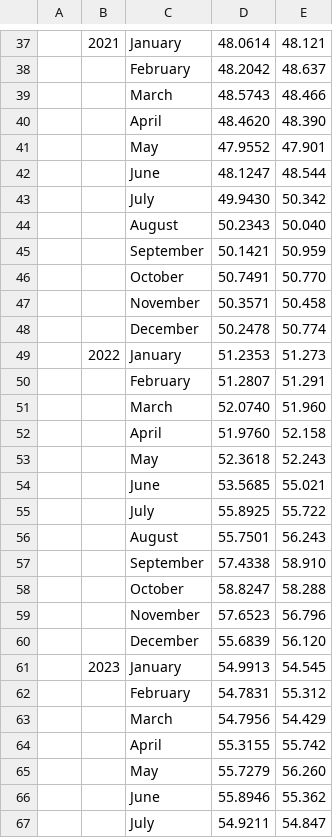
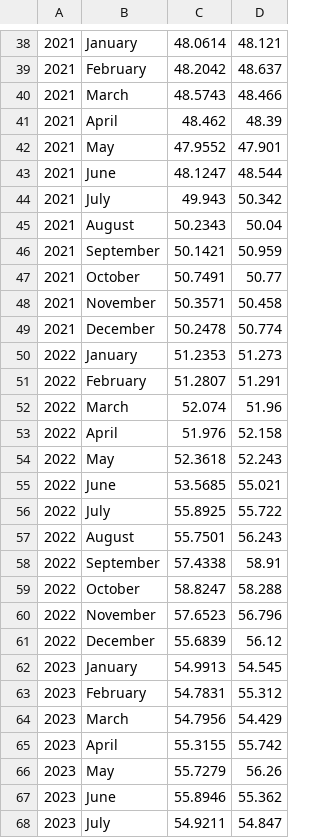
Before and after one commit to chua-e/FINARTS-CASE-1, a CSV file: data/USD_PHP.csv, drawn as a sheet; only a part is shown, gaps mark what is left out; removed rows and columns are numbered as before the commit, all else as after; the diff covers the shown part only; the diff names each change by its address in the sheet, - before the commit and + after, or states it on an @@ line.

```diff
--- a/data/USD_PHP.csv
+++ b/data/USD_PHP.csv
-column A, empty
-column B, row 37: 2021; row 49: 2022; row 61: 2023
+column A, rows 38-40: all 2021; rows 42-51: 2021 | 2021 | 2021 | 2021 | 2021 | 2021 | 2021 | 2021 | 2022 | 2022; rows 53-68: 2022 | 2022 | 2022 | 2022 | 2022 | 2022 | 2022 | 2022 | 2022 | 2023 | 2023 | 2023 | 2023 | 2023 | 2023 | 2023
-row 40:  |  | April | 48.4620 | 48.390
+row 41: 2021 | April | 48.462 | 48.39
-C44: 49.9430
+C44: 49.943
-D45: 50.040
+D45: 50.04
-D47: 50.770
+D47: 50.77
-row 51:  |  | March | 52.0740 | 51.960
+row 52: 2022 | March | 52.074 | 51.96
-C53: 51.9760
+C53: 51.976
-D58: 58.910
+D58: 58.91
-D61: 56.120
+D61: 56.12
-D66: 56.260
+D66: 56.26
```
Also changed, not shown: 1 added row and 3 edited cells elsewhere in this file, data/PH_10Y_GS_Yield.csv, data/PH_CPI.csv, 6 other files.
